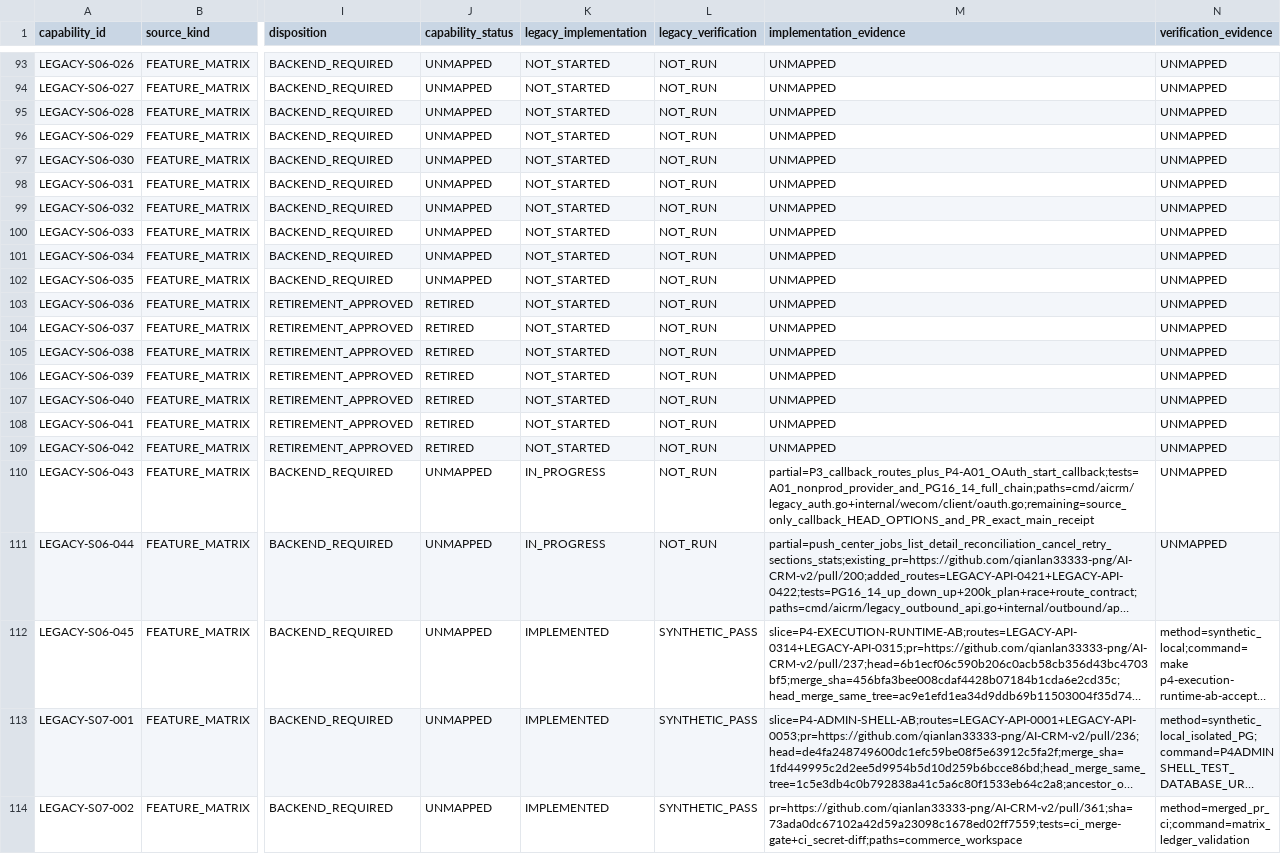
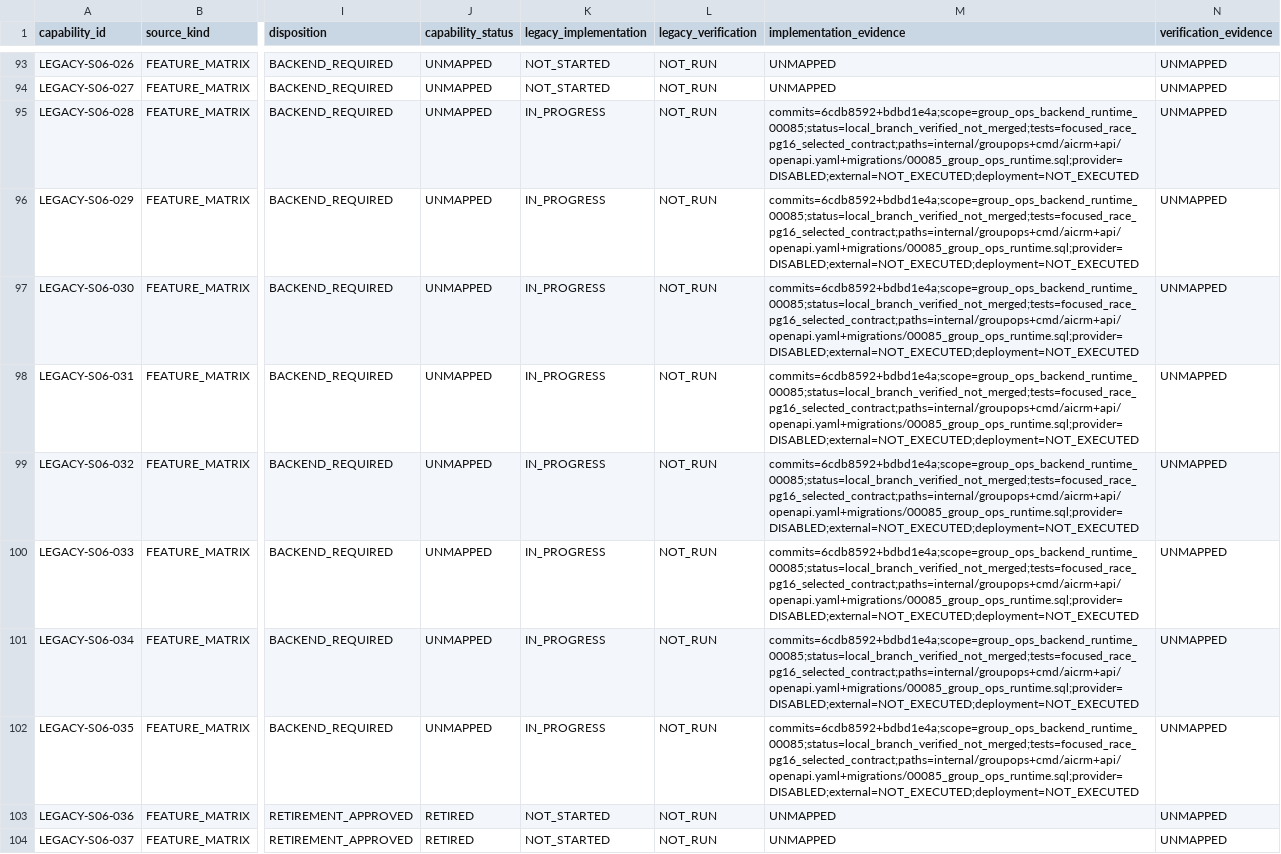
Before and after one commit to qianlan33333-png/AI-CRM-v2, a CSV file: docs/replacement/backend-capability-ledger.csv, drawn as a sheet; only a part is shown, gaps mark what is left out; the shorter side is filled out with more unchanged rows; long unchanged cells end in …; the diff names each change by its address in the sheet, - before the commit and + after, or states it on an @@ line.

```diff
--- a/docs/replacement/backend-capability-ledger.csv
+++ b/docs/replacement/backend-capability-ledger.csv
-K95:K102 (legacy_implementation): NOT_STARTED
+K95:K102 (legacy_implementation): IN_PROGRESS
-M95:M102 (implementation_evidence): UNMAPPED
+M95:M102 (implementation_evidence): commits=6cdb8592+bdbd1e4a;scope=group_ops_backend_runtime_00085;status=local_branch_verified_not_merged;tests=focused_race_pg16_selected_contract;paths=internal/groupops+cmd/aicrm+api/openapi.yaml+migrations/00085_group_ops_runtime.sql;provider=DISABLED;external=NOT_EXECUTED;deployment=NOT_EXECUTED
```
Also changed, not shown: docs/feature-matrix.csv, 1 other file.
